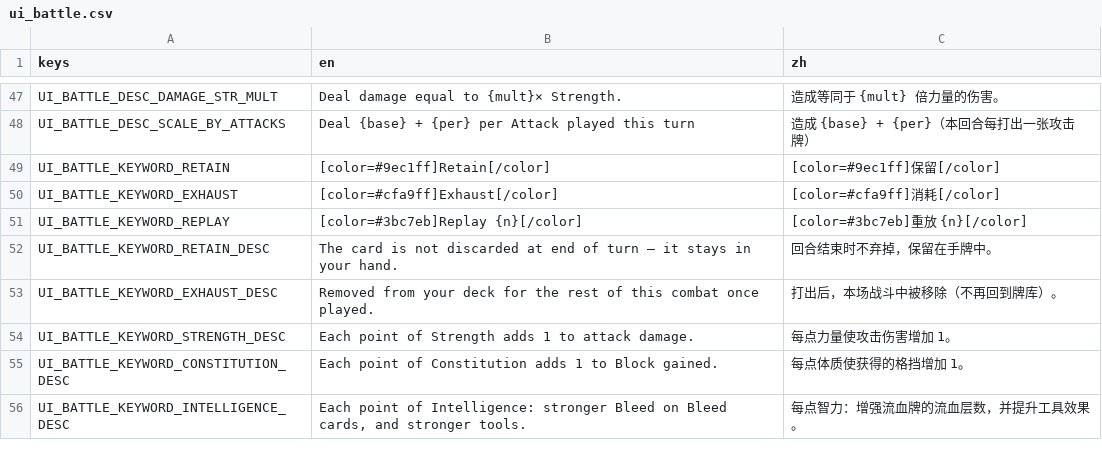
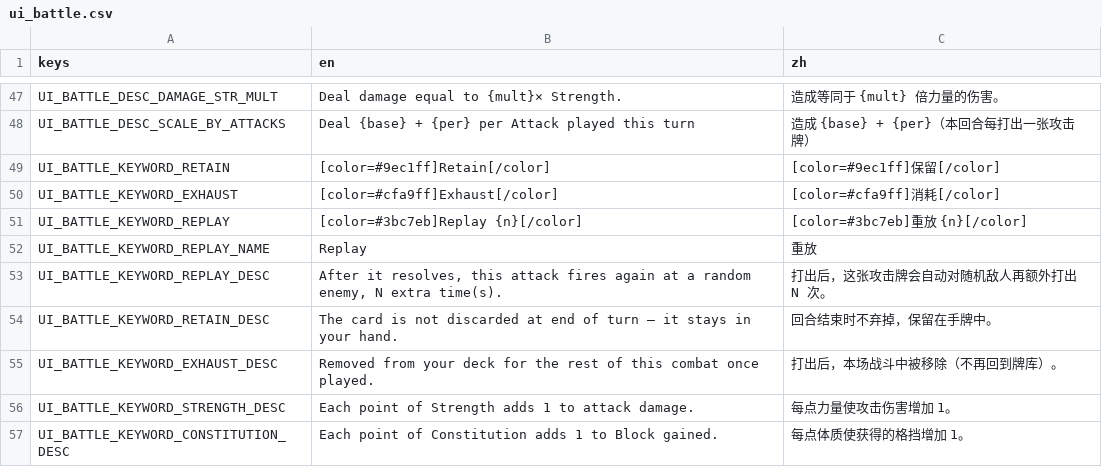
Before and after one commit to Jelly13124/Cardgame, a CSV file: assets/translations/ui_battle.csv, drawn as a sheet; only a part is shown, gaps mark what is left out; the shorter side is filled out with more unchanged rows.

```diff
--- a/assets/translations/ui_battle.csv
+++ b/assets/translations/ui_battle.csv
@@ -51,2 +51,4 @@ UI_BATTLE_KEYWORD_EXHAUST,[color=#cfa9ff]Exhaust[/color],[color=#cfa9ff]消耗[/
 UI_BATTLE_KEYWORD_REPLAY,[color=#3bc7eb]Replay {n}[/color],[color=#3bc7eb]重放 {n}[/color]
+UI_BATTLE_KEYWORD_REPLAY_NAME,Replay,重放
+UI_BATTLE_KEYWORD_REPLAY_DESC,"After it resolves, this attack fires again at a random enemy, N extra time(s).",打出后，这张攻击牌会自动对随机敌人再额外打出 N 次。
 UI_BATTLE_KEYWORD_RETAIN_DESC,The card is not discarded at end of turn — it stays in your hand.,回合结束时不弃掉，保留在手牌中。
```
Also changed, not shown: 2 other files.
